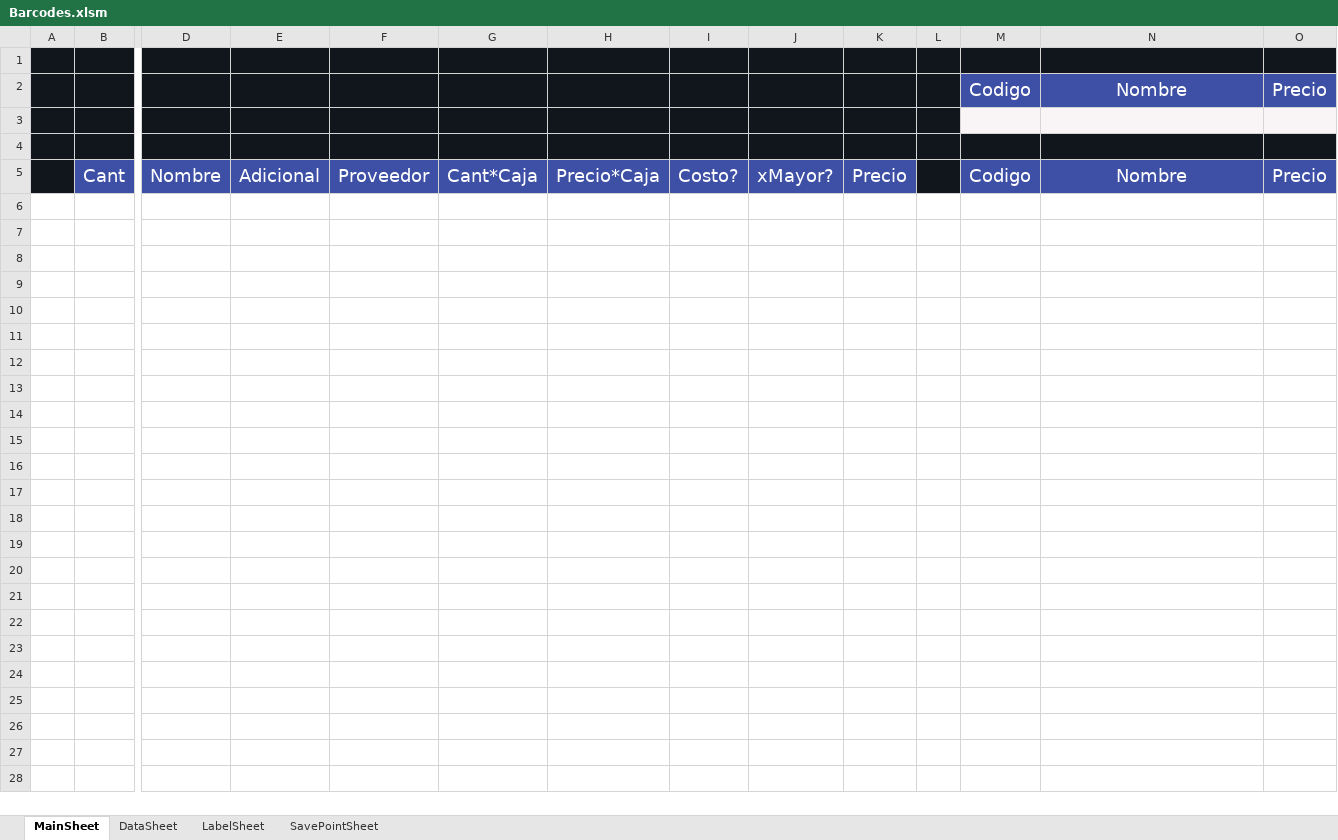
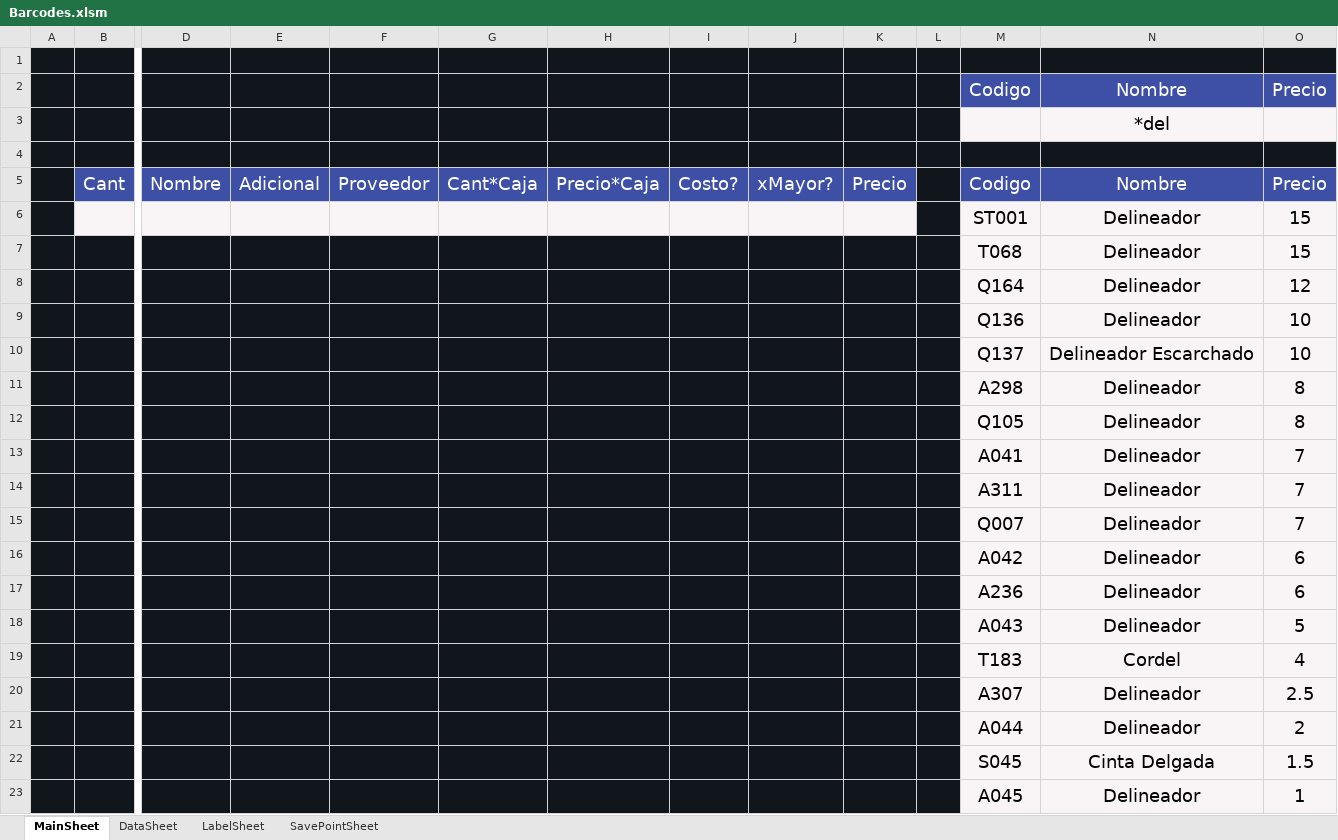
Before and after one commit to ivanquino1000/codebarPrintingTool, an Excel workbook: Src/Barcodes.xlsm, sheet MainSheet, drawn as a sheet; only a part is shown, gaps mark what is left out; values as stored, in another font and other column widths than the file's, no borders; charts and pictures not drawn; rows hold the shown columns only; the diff names each change by its address in the sheet, - before the commit and + after, or states it on an @@ line.

```diff
--- a/Src/Barcodes.xlsm (sheet MainSheet)
+++ b/Src/Barcodes.xlsm (sheet MainSheet)
-N3: (empty)
+N3: *del
+row 6:  |  |  |  |  |  |  |  |  |  |  | ST001 | Delineador | 15
+row 7:  |  |  |  |  |  |  |  |  |  |  | T068 | Delineador | 15
+row 8:  |  |  |  |  |  |  |  |  |  |  | Q164 | Delineador | 12
+row 9:  |  |  |  |  |  |  |  |  |  |  | Q136 | Delineador | 10
+row 10:  |  |  |  |  |  |  |  |  |  |  | Q137 | Delineador Escarchado | 10
+row 11:  |  |  |  |  |  |  |  |  |  |  | A298 | Delineador | 8
+row 12:  |  |  |  |  |  |  |  |  |  |  | Q105 | Delineador | 8
+row 13:  |  |  |  |  |  |  |  |  |  |  | A041 | Delineador | 7
+row 14:  |  |  |  |  |  |  |  |  |  |  | A311 | Delineador | 7
+row 15:  |  |  |  |  |  |  |  |  |  |  | Q007 | Delineador | 7
+row 16:  |  |  |  |  |  |  |  |  |  |  | A042 | Delineador | 6
+row 17:  |  |  |  |  |  |  |  |  |  |  | A236 | Delineador | 6
+row 18:  |  |  |  |  |  |  |  |  |  |  | A043 | Delineador | 5
+row 19:  |  |  |  |  |  |  |  |  |  |  | T183 | Cordel | 4
+row 20:  |  |  |  |  |  |  |  |  |  |  | A307 | Delineador | 2.5
+row 21:  |  |  |  |  |  |  |  |  |  |  | A044 | Delineador | 2
+row 22:  |  |  |  |  |  |  |  |  |  |  | S045 | Cinta Delgada | 1.5
+row 23:  |  |  |  |  |  |  |  |  |  |  | A045 | Delineador | 1
```
Also changed, not shown: sheet SavePointSheet, charts or pictures, Config/items.xlsx, SessionBackup/LastSessionItems.xlsx, 1 other file.
